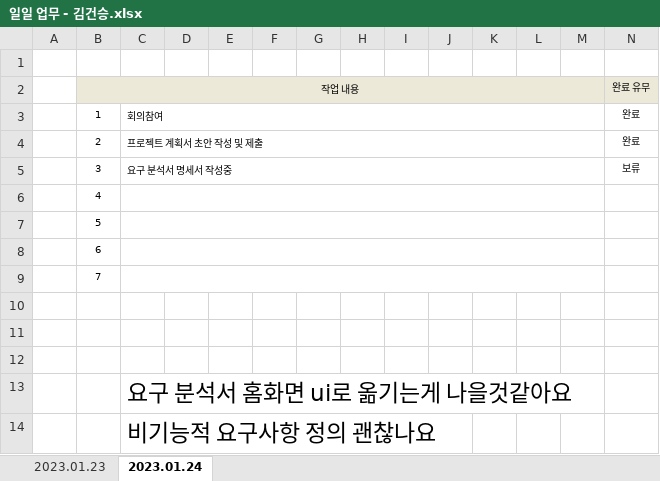
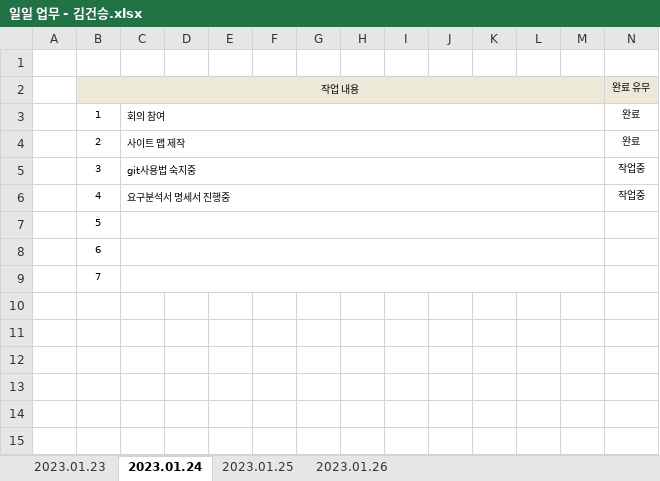
Before and after one commit to juhyeonjong2/DongStagram, an Excel workbook: Documents/2. 주간보고서/1주차/일일업무/일일 업무 - 김건승.xlsx, sheet 2023.01.24, drawn as a sheet; only a part is shown; values as stored, in another font and other column widths than the file's, no borders; removed rows and columns are numbered as before the commit, all else as after; rows hold the shown columns only; the diff names each change by its address in the sheet, - before the commit and + after, or states it on an @@ line.

```diff
--- a/Documents/2. 주간보고서/1주차/일일업무/일일 업무 - 김건승.xlsx (sheet 2023.01.24)
+++ b/Documents/2. 주간보고서/1주차/일일업무/일일 업무 - 김건승.xlsx (sheet 2023.01.24)
+sheet tab: 2023.01.25
+sheet tab: 2023.01.26
-C3: 회의참여
+C3: 회의 참여
-C4: 프로젝트 계획서 초안 작성 및 제출
+C4: 사이트 맵 제작
-row 5:  | 3 | 요구 분석서 명세서 작성중 |  |  |  |  |  |  |  |  |  |  | 보류
-row 6:  | 4
+row 5:  | 3 | git사용법 숙지중 |  |  |  |  |  |  |  |  |  |  | 작업중
+row 6:  | 4 | 요구분석서 명세서 진행중 |  |  |  |  |  |  |  |  |  |  | 작업중
-row 10: (empty)
-row 11: (empty)
-row 12: (empty)
-row 13:  |  | 요구 분석서 홈화면 ui로 옮기는게 나을것같아요
-row 14:  |  | 비기능적 요구사항 정의 괜찮나요
```
Also changed, not shown: sheet 2023.01.23.
